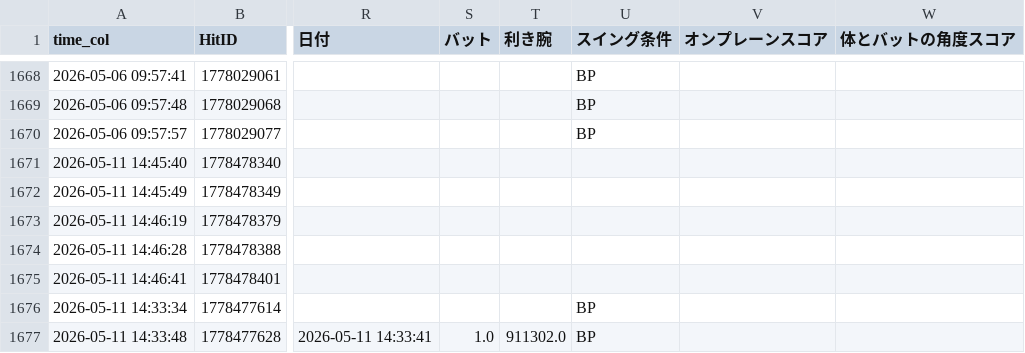
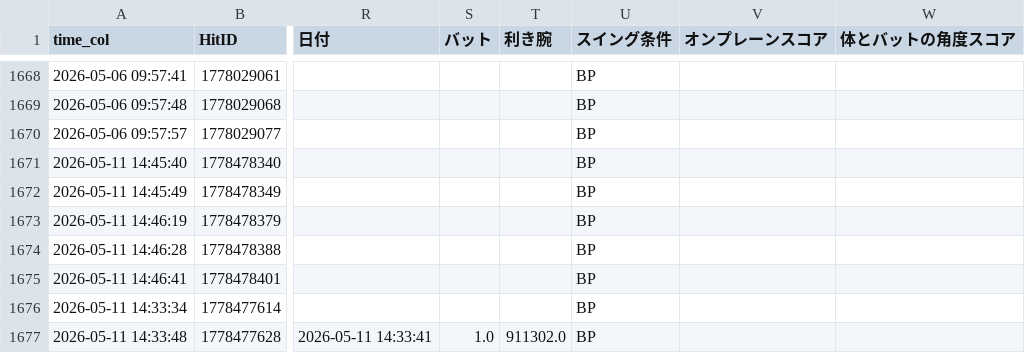
Before and after one commit to sakanatama-hub/Batting-feedback, a CSV file: data.csv, drawn as a sheet; only a part is shown, gaps mark what is left out; the diff names each change by its address in the sheet, - before the commit and + after, or states it on an @@ line.

Commit message:
Update data.csv

```diff
--- a/data.csv
+++ b/data.csv
-U1671:U1675 (スイング条件): (empty)
+U1671:U1675 (スイング条件): BP
```
